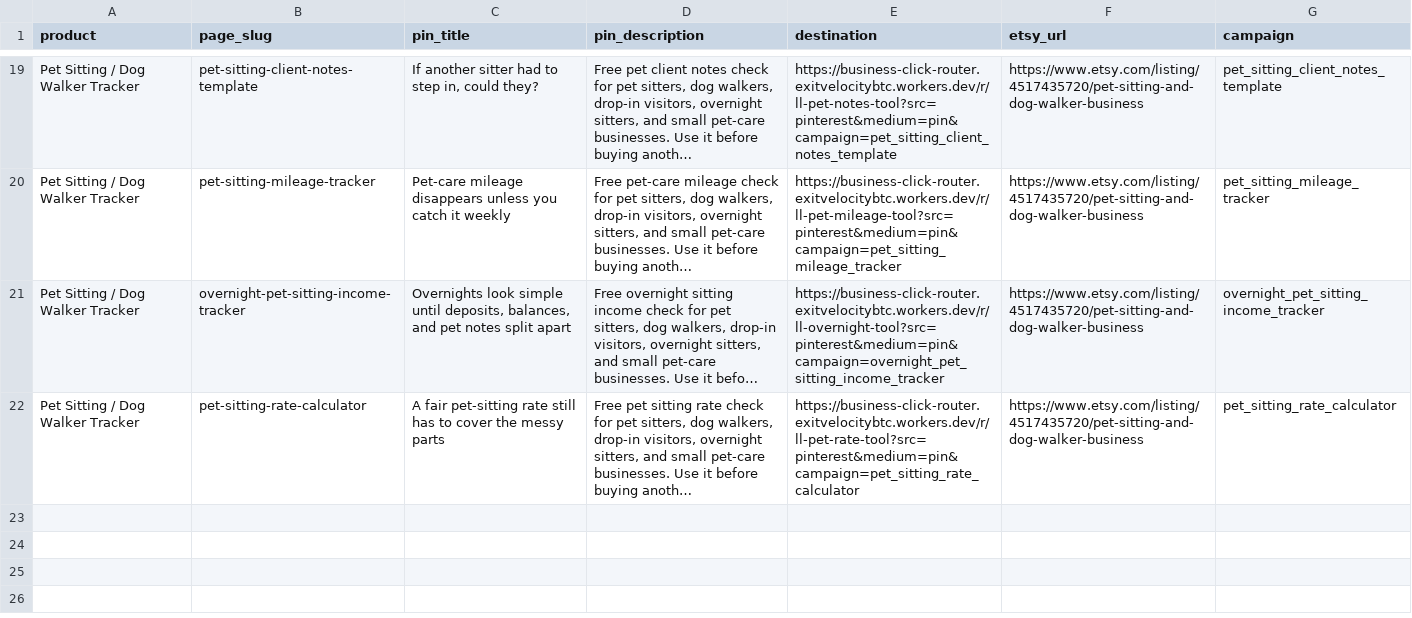
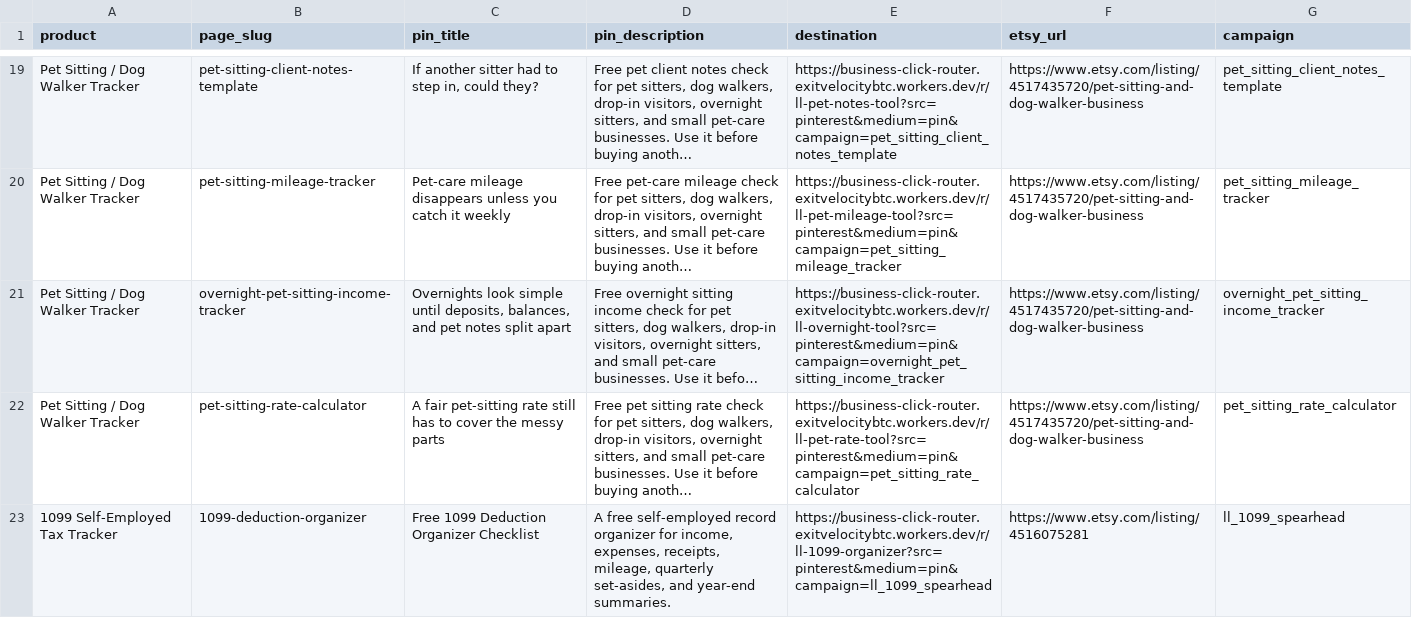
Before and after one commit to exitvelocitybtc/ledgerlaunchco-free-tools, a CSV file: PIN_DESTINATIONS.csv, drawn as a sheet; only a part is shown, gaps mark what is left out; long unchanged cells end in …; the diff names each change by its address in the sheet, - before the commit and + after, or states it on an @@ line.

Commit message:
Add 1099 organizer funnel

```diff
--- a/PIN_DESTINATIONS.csv
+++ b/PIN_DESTINATIONS.csv
+row 23: 1099 Self-Employed Tax Tracker | 1099-deduction-organizer | Free 1099 Deduction Organizer Checklist | A free self-employed record organizer for income, expenses, receipts, mileage, quarterly set-asides, and year-end summaries. | https://business-click-router.exitvelocitybtc.workers.dev/r/ll-1099-organizer?src=pinterest&medium=pin&campaign=ll_1099_spearhead | https://www.etsy.com/listing/4516075281 | ll_1099_spearhead
```
Also changed, not shown: 3 other files.
